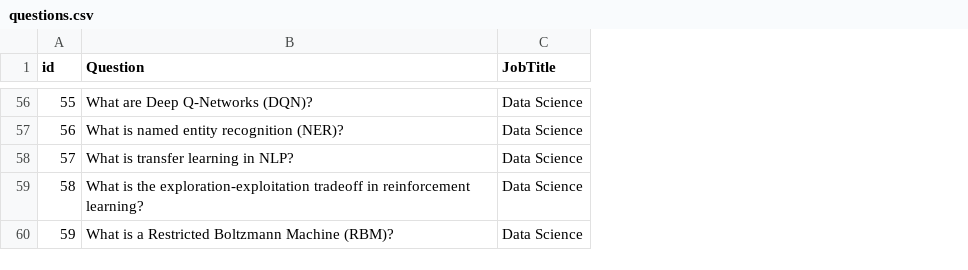
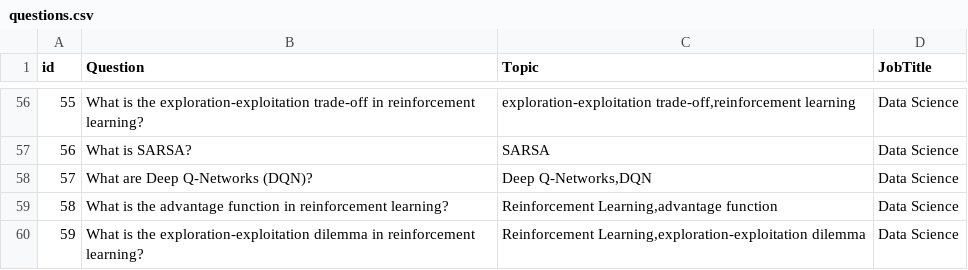
Before and after one commit to Wongsodillon/PathEra-Backend, a CSV file: dataset/questions.csv, drawn as a sheet; only a part is shown, gaps mark what is left out; the diff covers the shown part only; the diff names each change by its address in the sheet, - before the commit and + after, or states it on an @@ line.

```diff
--- a/dataset/questions.csv
+++ b/dataset/questions.csv
+column C (Topic), rows 56-60: exploration-exploitation trade-off,reinforcement learning | SARSA | Deep Q-Networks,DQN | Reinforcement Learning,advantage function | Reinforcement Learning,exploration-exploitation dilemma
-B56 (Question): What are Deep Q-Networks (DQN)?
+B56 (Question): What is the exploration-exploitation trade-off in reinforcement learning?
-B57 (Question): What is named entity recognition (NER)?
+B57 (Question): What is SARSA?
-B58 (Question): What is transfer learning in NLP?
+B58 (Question): What are Deep Q-Networks (DQN)?
-B59 (Question): …is the exploration-exploitation tradeoff in reinforcement…
+B59 (Question): …is the advantage function in reinforcement…
-B60 (Question): What is a Restricted Boltzmann Machine (RBM)?
+B60 (Question): What is the exploration-exploitation dilemma in reinforcement learning?
```
Also changed, not shown: 54 edited cells elsewhere in this file, dataset/answer_key.csv, 7 other files.
